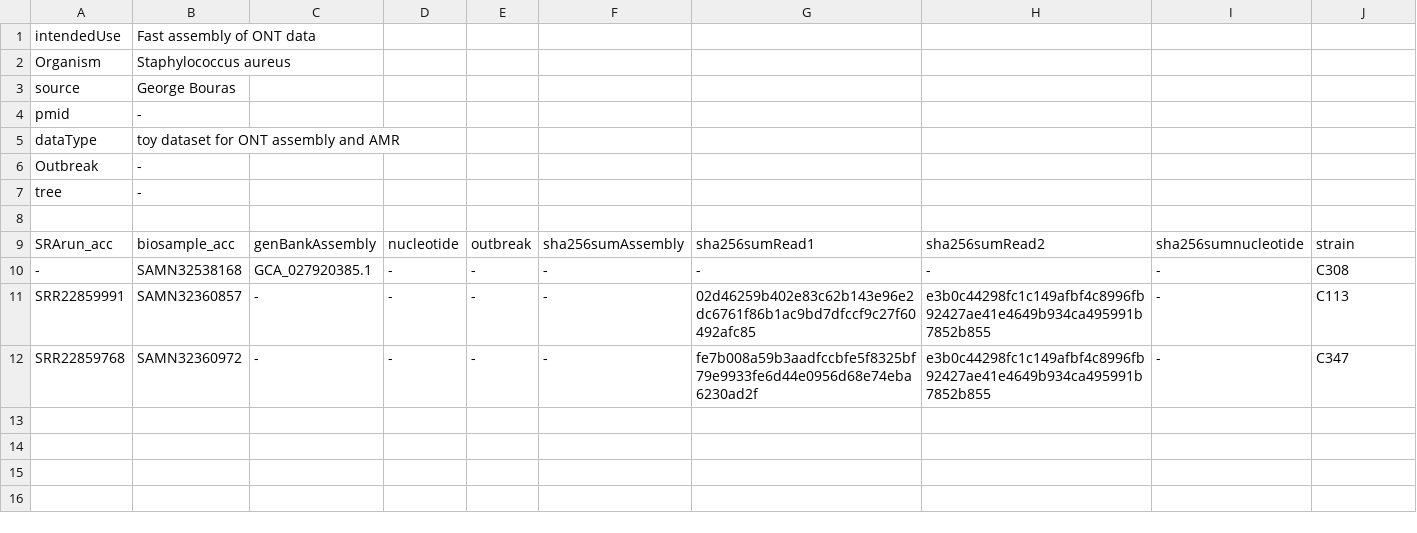
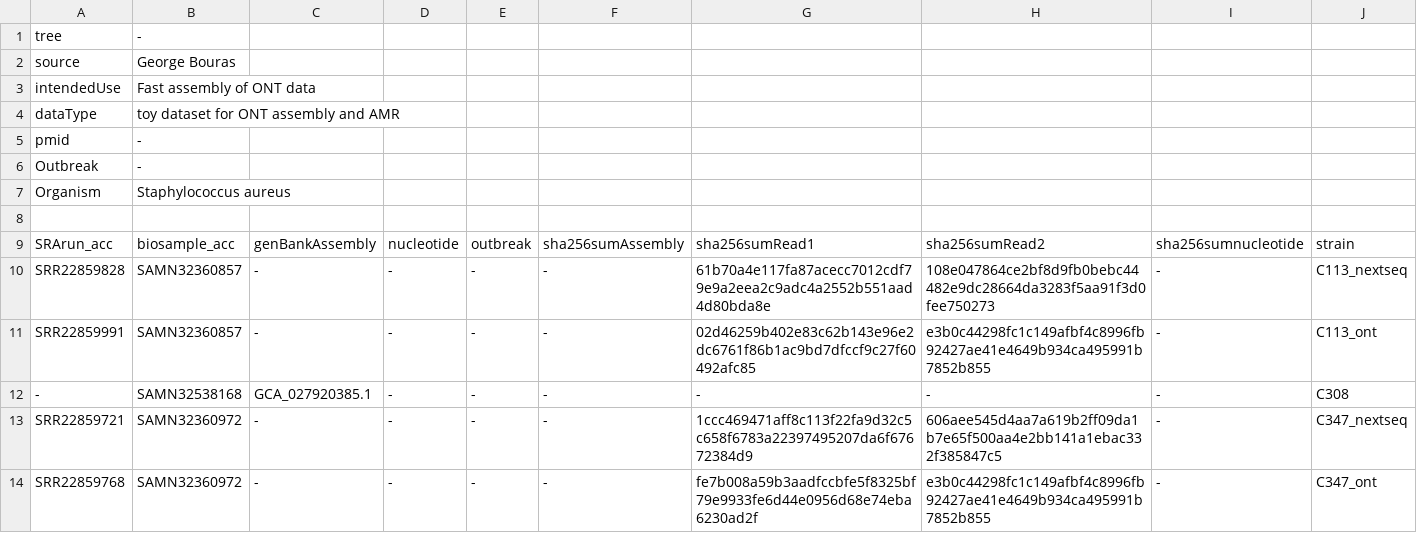
Before and after one commit to ncezid-biome/datasets, a TSV file: datasets/toy-bacteria-saureus.tsv, drawn as a sheet.

Commit message:
Prjna914892 (#8)
* added illumina

* fix tabs

```diff
--- a/datasets/toy-bacteria-saureus.tsv
+++ b/datasets/toy-bacteria-saureus.tsv
@@ -1,12 +1,14 @@
+tree	-									
+source	George Bouras									
 intendedUse	Fast assembly of ONT data									
+dataType	toy dataset for ONT assembly and AMR									
+pmid	-									
+Outbreak	-									
 Organism	Staphylococcus aureus									
-source	George Bouras									
-pmid	-									
-dataType	toy dataset for ONT assembly and AMR									
-Outbreak	-									
-tree	-									
 										
 SRArun_acc	biosample_acc	genBankAssembly	nucleotide	outbreak	sha256sumAssembly	sha256sumRead1	sha256sumRead2	sha256sumnucleotide	strain	
+SRR22859828	SAMN32360857	-	-	-	-	61b70a4e117fa87acecc7012cdf79e9a2eea2c9adc4a2552b551aad4d80bda8e	108e047864ce2bf8d9fb0bebc44482e9dc28664da3283f5aa91f3d0fee750273	-	C113_nextseq	
+SRR22859991	SAMN32360857	-	-	-	-	02d46259b402e83c62b143e96e2dc6761f86b1ac9bd7dfccf9c27f60492afc85	e3b0c44298fc1c149afbf4c8996fb92427ae41e4649b934ca495991b7852b855	-	C113_ont	
 -	SAMN32538168	GCA_027920385.1	-	-	-	-	-	-	C308	
-SRR22859991	SAMN32360857	-	-	-	-	02d46259b402e83c62b143e96e2dc6761f86b1ac9bd7dfccf9c27f60492afc85	e3b0c44298fc1c149afbf4c8996fb92427ae41e4649b934ca495991b7852b855	-	C113	
-SRR22859768	SAMN32360972	-	-	-	-	fe7b008a59b3aadfccbfe5f8325bf79e9933fe6d44e0956d68e74eba6230ad2f	e3b0c44298fc1c149afbf4c8996fb92427ae41e4649b934ca495991b7852b855	-	C347	
+SRR22859721	SAMN32360972	-	-	-	-	1ccc469471aff8c113f22fa9d32c5c658f6783a22397495207da6f67672384d9	606aee545d4aa7a619b2ff09da1b7e65f500aa4e2bb141a1ebac332f385847c5	-	C347_nextseq	
+SRR22859768	SAMN32360972	-	-	-	-	fe7b008a59b3aadfccbfe5f8325bf79e9933fe6d44e0956d68e74eba6230ad2f	e3b0c44298fc1c149afbf4c8996fb92427ae41e4649b934ca495991b7852b855	-	C347_ont	
```
